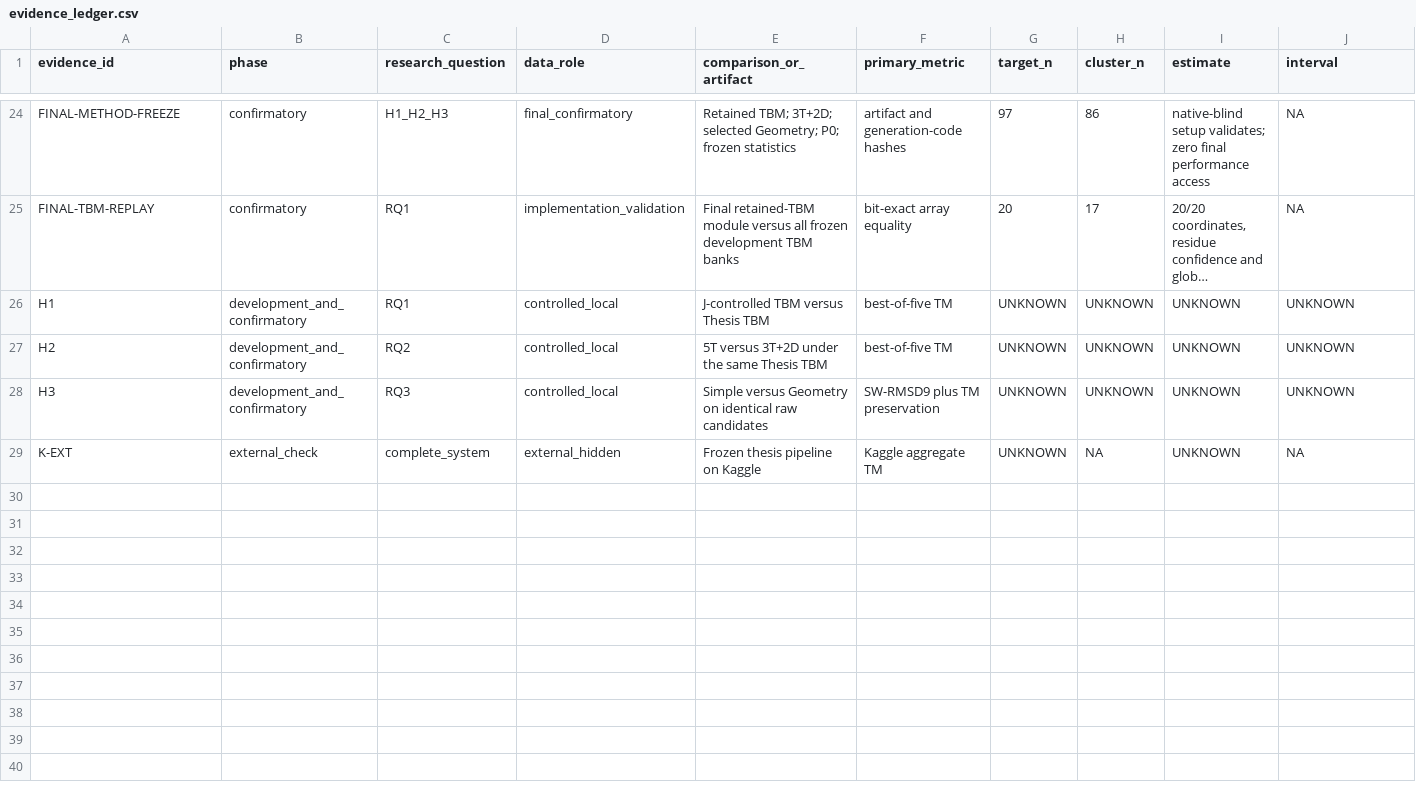
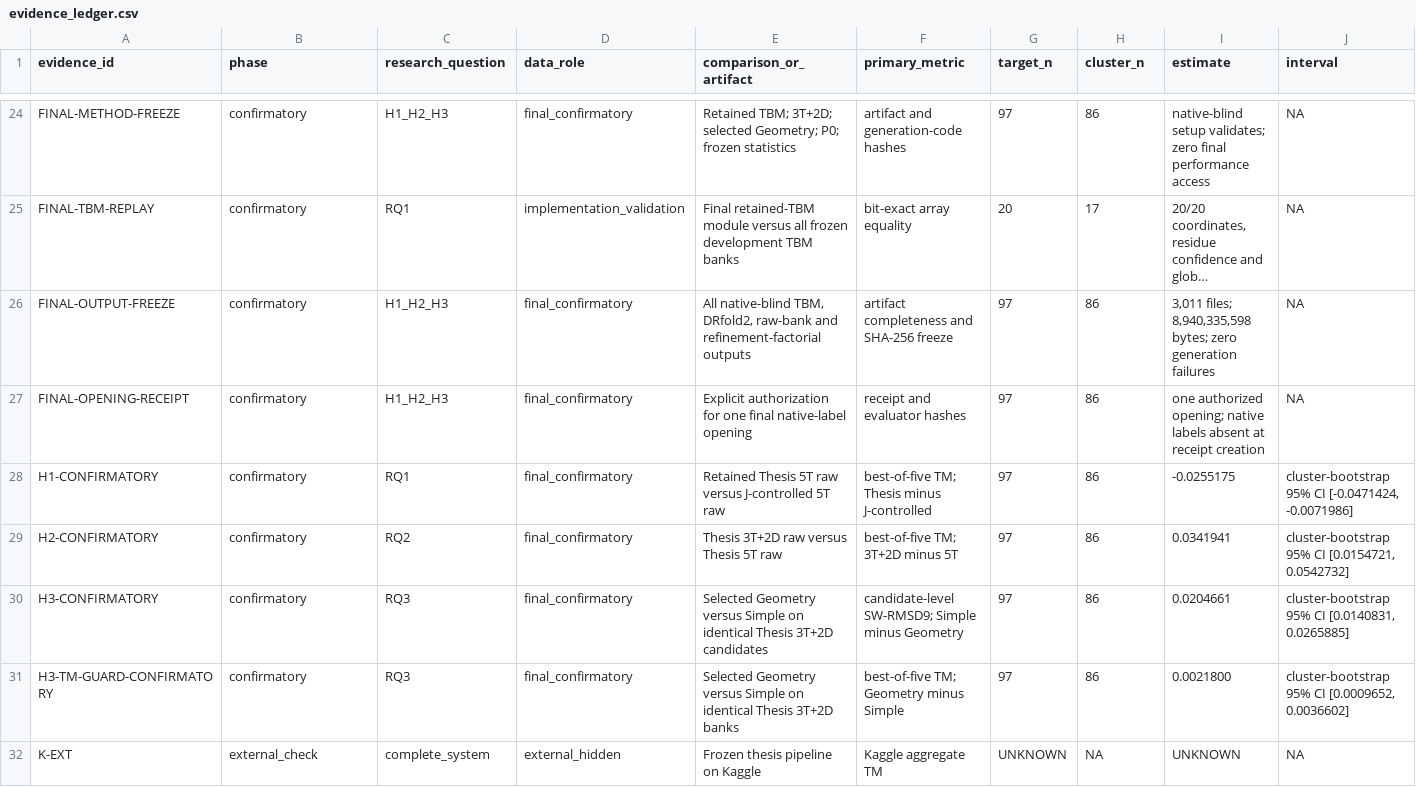
Before and after one commit to datdo15100/StandfordRNA, a CSV file: reports/thesis_v4/evidence_ledger.csv, drawn as a sheet; only a part is shown, gaps mark what is left out; long unchanged cells end in …; removed rows and columns are numbered as before the commit, all else as after; rows hold the shown columns only; the diff names each change by its address in the sheet, - before the commit and + after, or states it on an @@ line.

Commit message:
Complete V4 confirmatory evaluation and frozen deployment

```diff
--- a/reports/thesis_v4/evidence_ledger.csv
+++ b/reports/thesis_v4/evidence_ledger.csv
-row 26: H1 | development_and_confirmatory | RQ1 | controlled_local | J-controlled TBM versus Thesis TBM | best-of-five TM | UNKNOWN | UNKNOWN | UNKNOWN | UNKNOWN
-row 27: H2 | development_and_confirmatory | RQ2 | controlled_local | 5T versus 3T+2D under the same Thesis TBM | best-of-five TM | UNKNOWN | UNKNOWN | UNKNOWN | UNKNOWN
-row 28: H3 | development_and_confirmatory | RQ3 | controlled_local | Simple versus Geometry on identical raw candidates | SW-RMSD9 plus TM preservation | UNKNOWN | UNKNOWN | UNKNOWN | UNKNOWN
+row 26: FINAL-OUTPUT-FREEZE | confirmatory | H1_H2_H3 | final_confirmatory | All native-blind TBM, DRfold2, raw-bank and refinement-factorial outputs | artifact completeness and SHA-256 freeze | 97 | 86 | 3,011 files; 8,940,335,598 bytes; zero generation failures | NA
+row 27: FINAL-OPENING-RECEIPT | confirmatory | H1_H2_H3 | final_confirmatory | Explicit authorization for one final native-label opening | receipt and evaluator hashes | 97 | 86 | one authorized opening; native labels absent at receipt creation | NA
+row 28: H1-CONFIRMATORY | confirmatory | RQ1 | final_confirmatory | Retained Thesis 5T raw versus J-controlled 5T raw | best-of-five TM; Thesis minus J-controlled | 97 | 86 | -0.0255175 | cluster-bootstrap 95% CI [-0.0471424, -0.0071986]
+row 29: H2-CONFIRMATORY | confirmatory | RQ2 | final_confirmatory | Thesis 3T+2D raw versus Thesis 5T raw | best-of-five TM; 3T+2D minus 5T | 97 | 86 | 0.0341941 | cluster-bootstrap 95% CI [0.0154721, 0.0542732]
+row 30: H3-CONFIRMATORY | confirmatory | RQ3 | final_confirmatory | Selected Geometry versus Simple on identical Thesis 3T+2D candidates | candidate-level SW-RMSD9; Simple minus Geometry | 97 | 86 | 0.0204661 | cluster-bootstrap 95% CI [0.0140831, 0.0265885]
+row 31: H3-TM-GUARD-CONFIRMATORY | confirmatory | RQ3 | final_confirmatory | Selected Geometry versus Simple on identical Thesis 3T+2D banks | best-of-five TM; Geometry minus Simple | 97 | 86 | 0.0021800 | cluster-bootstrap 95% CI [0.0009652, 0.0036602]
```
Also changed, not shown: reports/thesis_v4/phase_status.csv, 31 other files.
